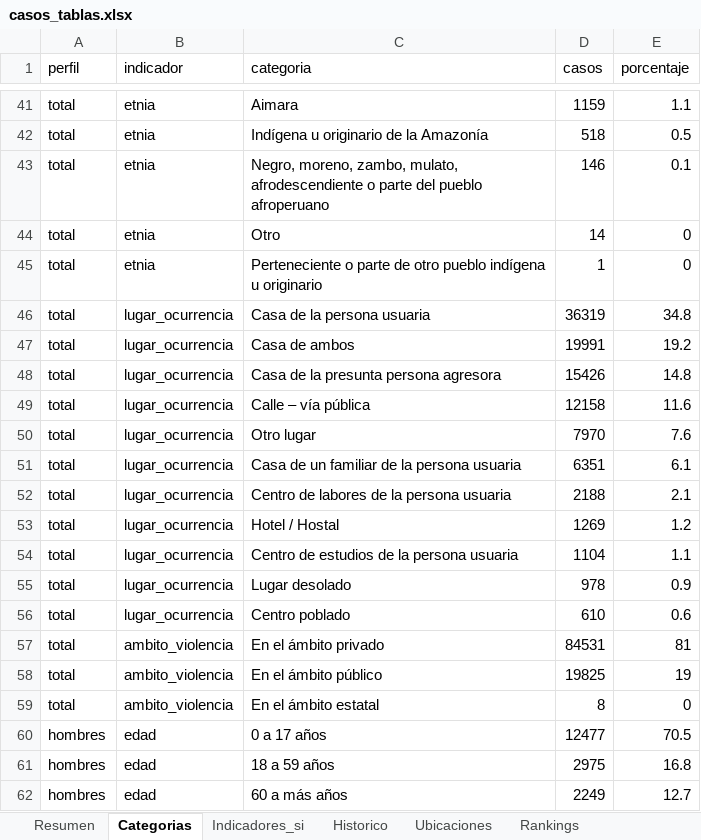
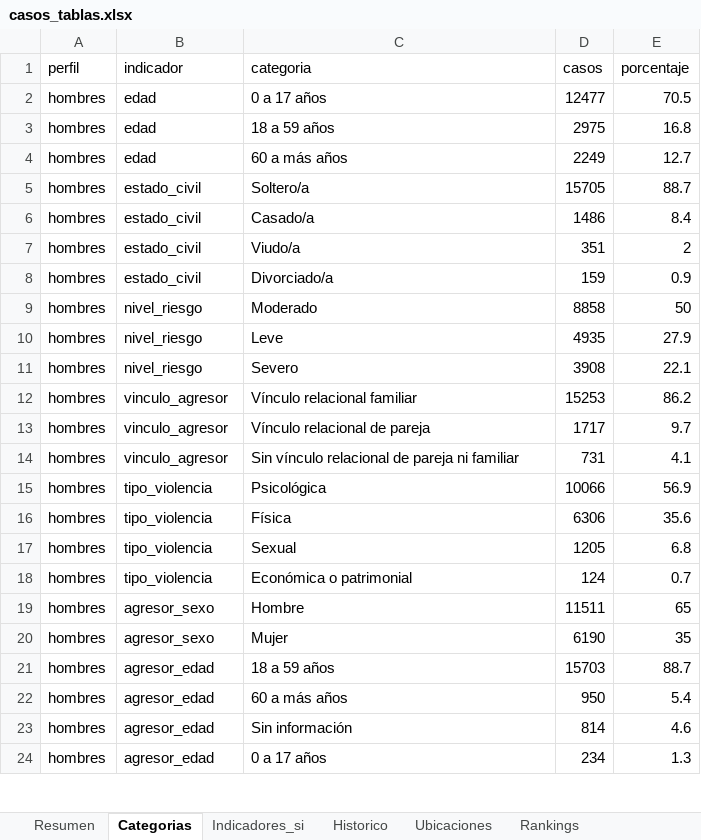
Before and after one commit to zhandrixita/mimp, an Excel workbook: pagina/data/casos_tablas.xlsx, sheet Categorias, drawn as a sheet; only a part is shown, gaps mark what is left out; the shorter side is filled out with more unchanged rows; values as stored, in another font and other column widths than the file's, no borders; the diff covers the shown part only; the diff names each change by its address in the sheet, - before the commit and + after, or states it on an @@ line.

```diff
--- a/pagina/data/casos_tablas.xlsx (sheet Categorias)
+++ b/pagina/data/casos_tablas.xlsx (sheet Categorias)
-row 41: total | etnia | Aimara | 1159 | 1.1
-row 42: total | etnia | Indígena u originario de la Amazonía | 518 | 0.5
-row 43: total | etnia | Negro, moreno, zambo, mulato, afrodescendiente o parte del pueblo afroperuano | 146 | 0.1
-row 44: total | etnia | Otro | 14 | 0
-row 45: total | etnia | Perteneciente o parte de otro pueblo indígena u originario | 1 | 0
-row 46: total | lugar_ocurrencia | Casa de la persona usuaria | 36319 | 34.8
-row 47: total | lugar_ocurrencia | Casa de ambos | 19991 | 19.2
-row 48: total | lugar_ocurrencia | Casa de la presunta persona agresora | 15426 | 14.8
-row 49: total | lugar_ocurrencia | Calle – vía pública | 12158 | 11.6
-row 50: total | lugar_ocurrencia | Otro lugar | 7970 | 7.6
-row 51: total | lugar_ocurrencia | Casa de un familiar de la persona usuaria | 6351 | 6.1
-row 52: total | lugar_ocurrencia | Centro de labores de la persona usuaria | 2188 | 2.1
-row 53: total | lugar_ocurrencia | Hotel / Hostal | 1269 | 1.2
-row 54: total | lugar_ocurrencia | Centro de estudios de la persona usuaria | 1104 | 1.1
-row 55: total | lugar_ocurrencia | Lugar desolado | 978 | 0.9
-row 56: total | lugar_ocurrencia | Centro poblado | 610 | 0.6
-row 57: total | ambito_violencia | En el ámbito privado | 84531 | 81
-row 58: total | ambito_violencia | En el ámbito público | 19825 | 19
-row 59: total | ambito_violencia | En el ámbito estatal | 8 | 0
```
Also changed, not shown: 39 removed rows elsewhere in this sheet, sheet Detalle_departamento, sheet Rankings, sheet Ubicaciones, sheet Indicadores_si, sheet Historico, sheet Resumen, other sheet tabs, 16 other files.
